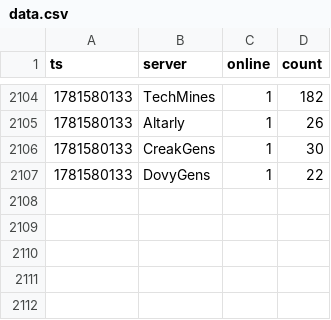
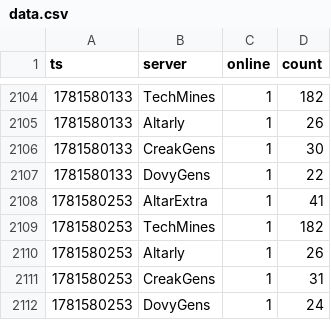
Before and after one commit to eggomoe/data, a CSV file: data.csv, drawn as a sheet; only a part is shown, gaps mark what is left out; the diff names each change by its address in the sheet, - before the commit and + after, or states it on an @@ line.

```diff
--- a/data.csv
+++ b/data.csv
+row 2108: 1781580253 | AltarExtra | 1 | 41
+row 2109: 1781580253 | TechMines | 1 | 182
+row 2110: 1781580253 | Altarly | 1 | 26
+row 2111: 1781580253 | CreakGens | 1 | 31
+row 2112: 1781580253 | DovyGens | 1 | 24
```
